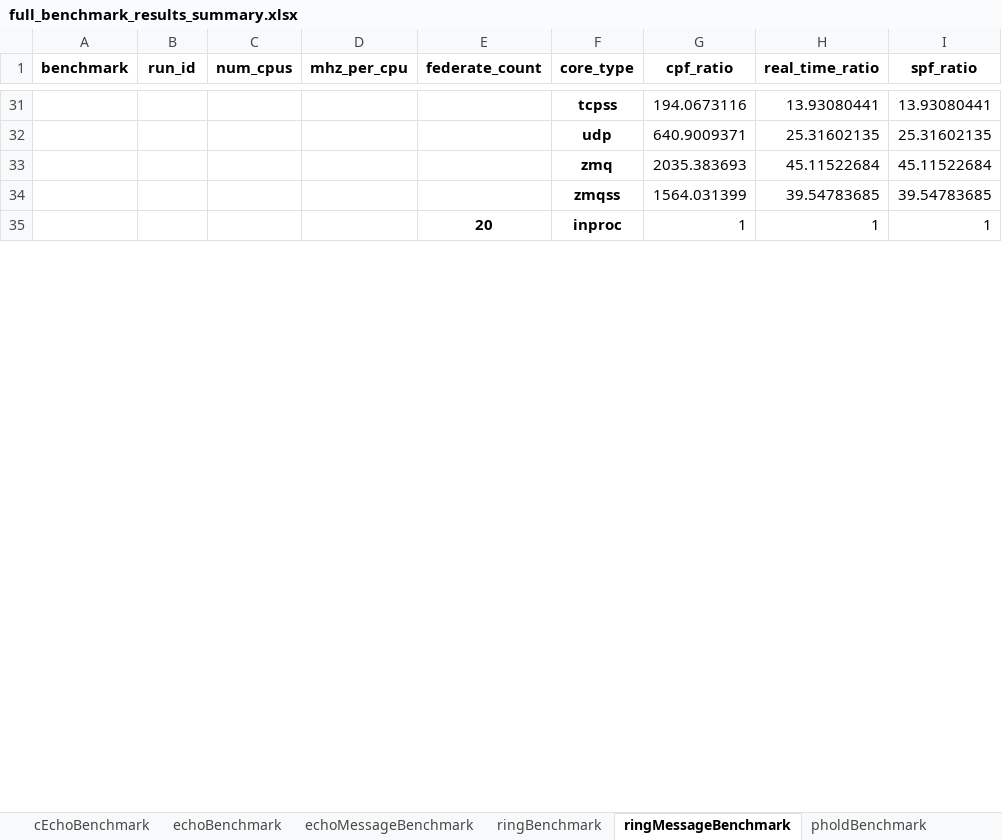
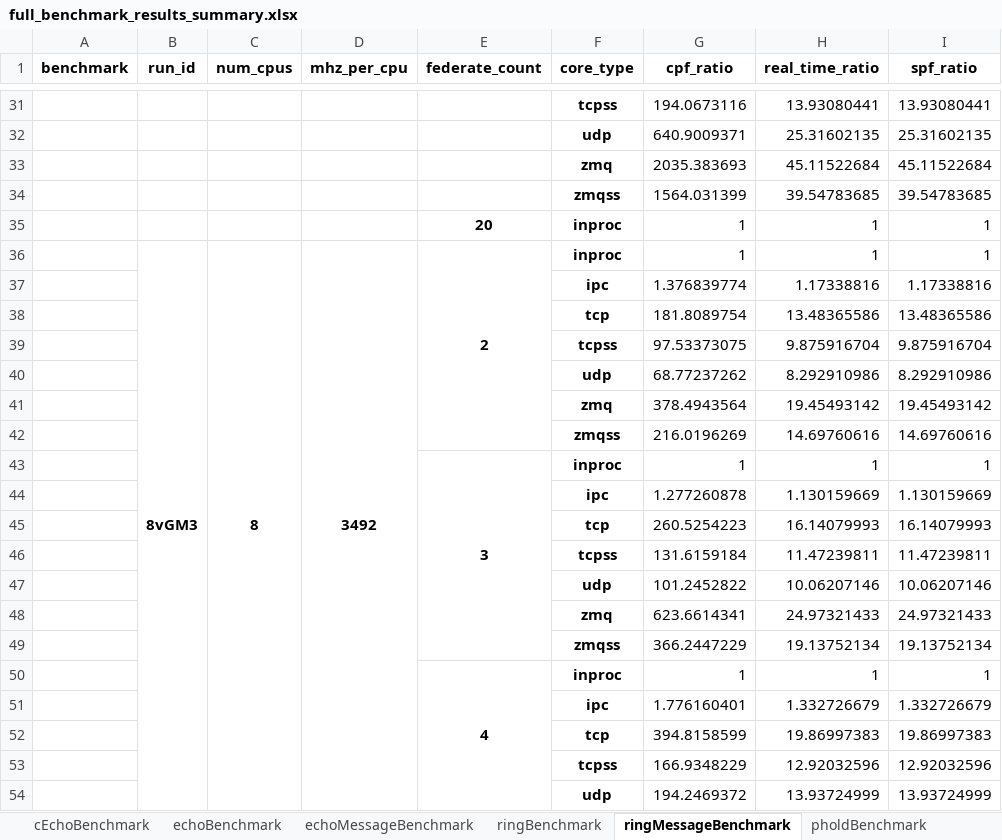
Before and after one commit to GMLC-TDC/helics_benchmark_results, an Excel workbook: summary_spreadsheets/full_benchmark_results_summary.xlsx, sheet ringMessageBenchmark, drawn as a sheet; only a part is shown, gaps mark what is left out; values as stored, in another font and other column widths than the file's, no borders; the diff covers the shown part only; the diff names each change by its address in the sheet, - before the commit and + after, or states it on an @@ line.

Commit message:
adding results from latest benchmarks results files

```diff
--- a/summary_spreadsheets/full_benchmark_results_summary.xlsx (sheet ringMessageBenchmark)
+++ b/summary_spreadsheets/full_benchmark_results_summary.xlsx (sheet ringMessageBenchmark)
+row 36:  | 8vGM3 | 8 | 3492 | 2 | inproc | 1 | 1 | 1
+row 37:  |  |  |  |  | ipc | 1.376839774 | 1.17338816 | 1.17338816
+row 38:  |  |  |  |  | tcp | 181.8089754 | 13.48365586 | 13.48365586
+row 39:  |  |  |  |  | tcpss | 97.53373075 | 9.875916704 | 9.875916704
+row 40:  |  |  |  |  | udp | 68.77237262 | 8.292910986 | 8.292910986
+row 41:  |  |  |  |  | zmq | 378.4943564 | 19.45493142 | 19.45493142
+row 42:  |  |  |  |  | zmqss | 216.0196269 | 14.69760616 | 14.69760616
+row 43:  |  |  |  | 3 | inproc | 1 | 1 | 1
+row 44:  |  |  |  |  | ipc | 1.277260878 | 1.130159669 | 1.130159669
+row 45:  |  |  |  |  | tcp | 260.5254223 | 16.14079993 | 16.14079993
+row 46:  |  |  |  |  | tcpss | 131.6159184 | 11.47239811 | 11.47239811
+row 47:  |  |  |  |  | udp | 101.2452822 | 10.06207146 | 10.06207146
+row 48:  |  |  |  |  | zmq | 623.6614341 | 24.97321433 | 24.97321433
+row 49:  |  |  |  |  | zmqss | 366.2447229 | 19.13752134 | 19.13752134
+row 50:  |  |  |  | 4 | inproc | 1 | 1 | 1
+row 51:  |  |  |  |  | ipc | 1.776160401 | 1.332726679 | 1.332726679
+row 52:  |  |  |  |  | tcp | 394.8158599 | 19.86997383 | 19.86997383
+row 53:  |  |  |  |  | tcpss | 166.9348229 | 12.92032596 | 12.92032596
+row 54:  |  |  |  |  | udp | 194.2469372 | 13.93724999 | 13.93724999
```
Also changed, not shown: 15 added rows elsewhere in this sheet, sheet messageSendBenchmark, sheet echoMessageBenchmark, sheet filterBenchmark, sheet pholdBenchmark, sheet echoBenchmark, sheet timingBenchmark, 3 more sheets, 2 other files.
